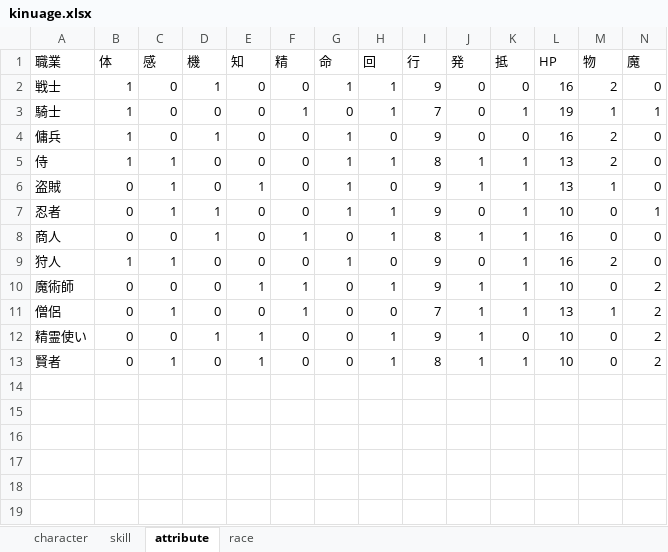
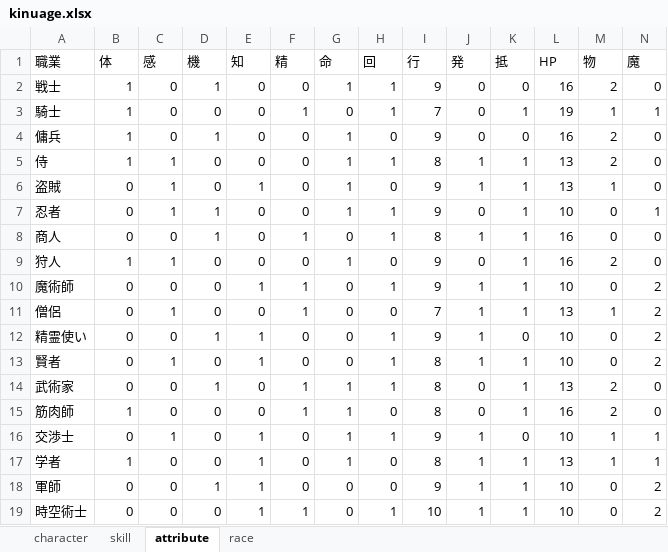
Before and after one commit to hatanoh/trpg, an Excel workbook: kinuage.xlsx, sheet attribute, drawn as a sheet; only a part is shown; values as stored, in another font and other column widths than the file's, no borders; rows hold the shown columns only; the diff names each change by its address in the sheet, - before the commit and + after, or states it on an @@ line.

```diff
--- a/kinuage.xlsx (sheet attribute)
+++ b/kinuage.xlsx (sheet attribute)
+row 14: 武術家 | 0 | 0 | 1 | 0 | 1 | 1 | 1 | 8 | 0 | 1 | 13 | 2 | 0
+row 15: 筋肉師 | 1 | 0 | 0 | 0 | 1 | 1 | 0 | 8 | 0 | 1 | 16 | 2 | 0
+row 16: 交渉士 | 0 | 1 | 0 | 1 | 0 | 1 | 1 | 9 | 1 | 0 | 10 | 1 | 1
+row 17: 学者 | 1 | 0 | 0 | 1 | 0 | 1 | 0 | 8 | 1 | 1 | 13 | 1 | 1
+row 18: 軍師 | 0 | 0 | 1 | 1 | 0 | 0 | 0 | 9 | 1 | 1 | 10 | 0 | 2
+row 19: 時空術士 | 0 | 0 | 0 | 1 | 1 | 0 | 1 | 10 | 1 | 1 | 10 | 0 | 2
```
Also changed, not shown: sheet race, formulas that keep their value, 1 other file.
